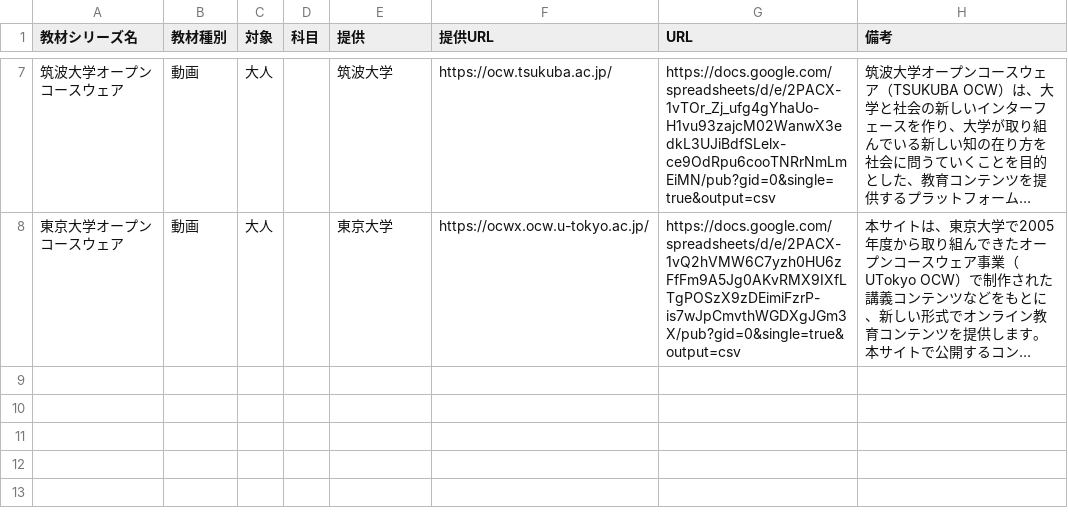
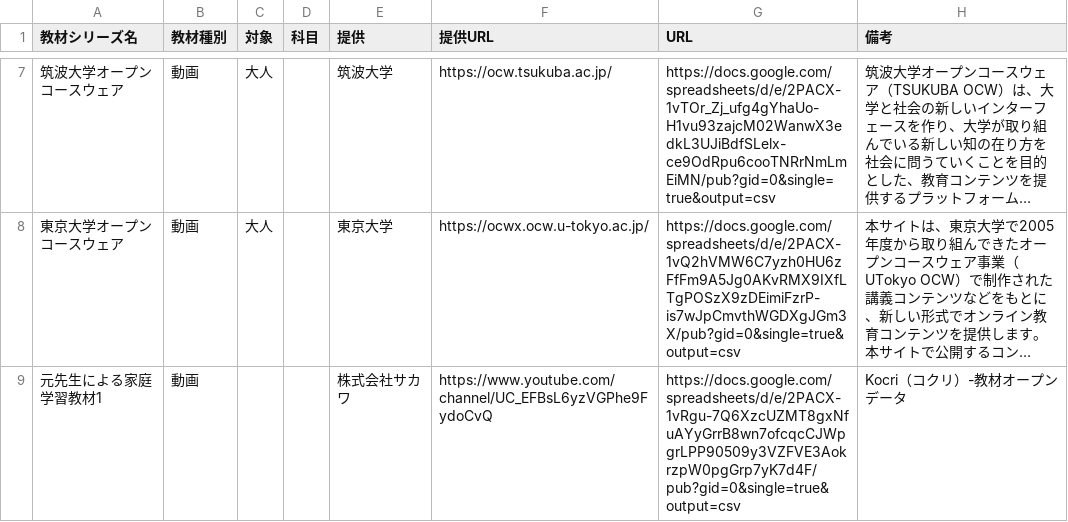
Before and after one commit to code4fukui/timetable, a CSV file: data/index.csv, drawn as a sheet; only a part is shown, gaps mark what is left out; long unchanged cells end in …; the diff names each change by its address in the sheet, - before the commit and + after, or states it on an @@ line.

```diff
--- a/data/index.csv
+++ b/data/index.csv
+row 9: 元先生による家庭学習教材1 | 動画 |  |  | 株式会社サカワ | https://www.youtube.com/channel/UC_EFBsL6yzVGPhe9FydoCvQ | https://docs.google.com/spreadsheets/d/e/2PACX-1vRgu-7Q6XzcUZMT8gxNfuAYyGrrB8wn7ofcqcCJWpgrLPP90509y3VZFVE3AokrzpW0pgGrp7yK7d4F/pub?gid=0&single=true&output=csv | Kocri（コクリ）-教材オープンデータ
```
Also changed, not shown: data/funs.csv, 2 other files.
